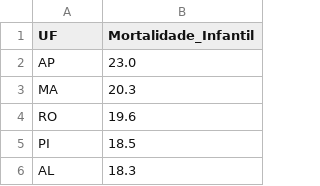
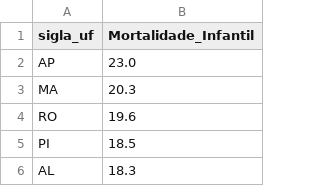
Before and after one commit to alexandreaugs/dados_idh_atlas_brasil, a CSV file: mortalidade_infantil.csv, drawn as a sheet; only a part is shown.

Commit message:
Update mortalidade_infantil.csv

```diff
--- a/mortalidade_infantil.csv
+++ b/mortalidade_infantil.csv
@@ -1,2 +1,2 @@
-UF,Mortalidade_Infantil
+sigla_uf,Mortalidade_Infantil
 AP,23.0
```
